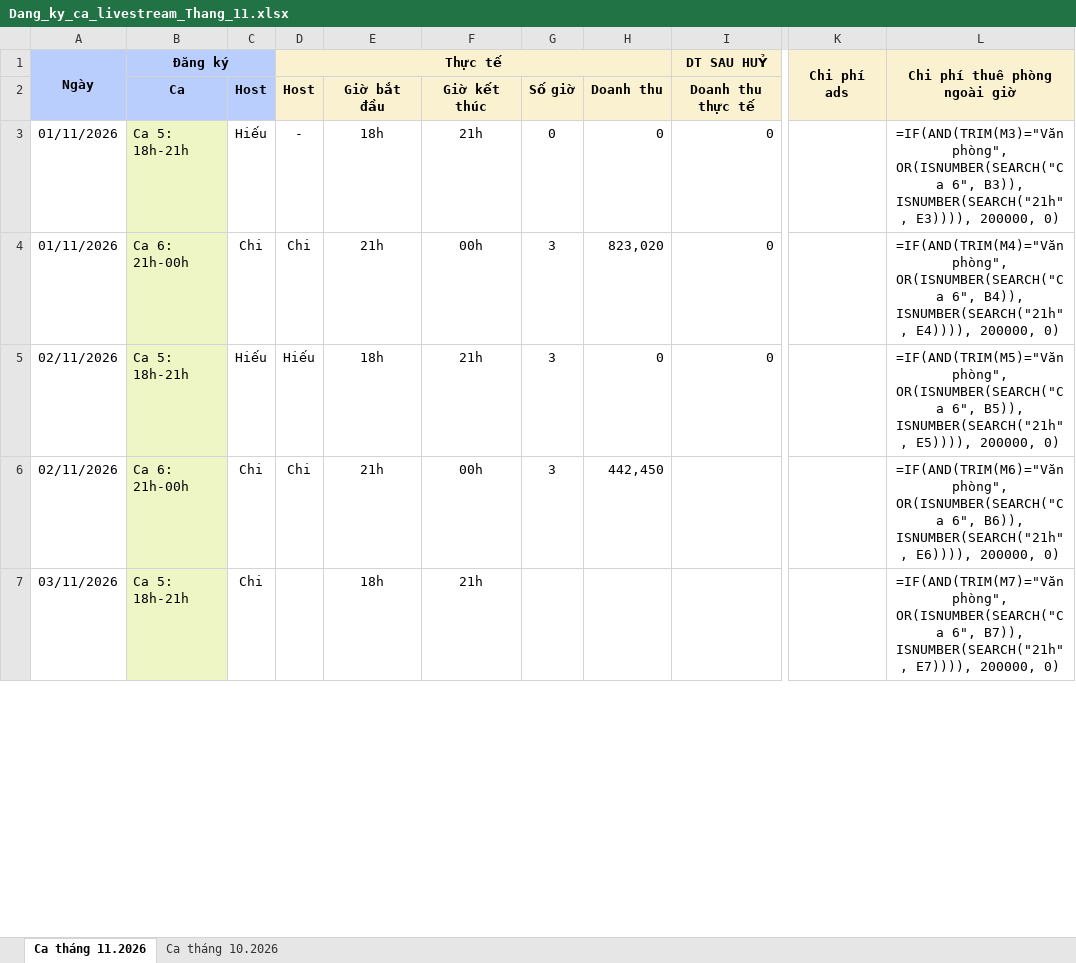
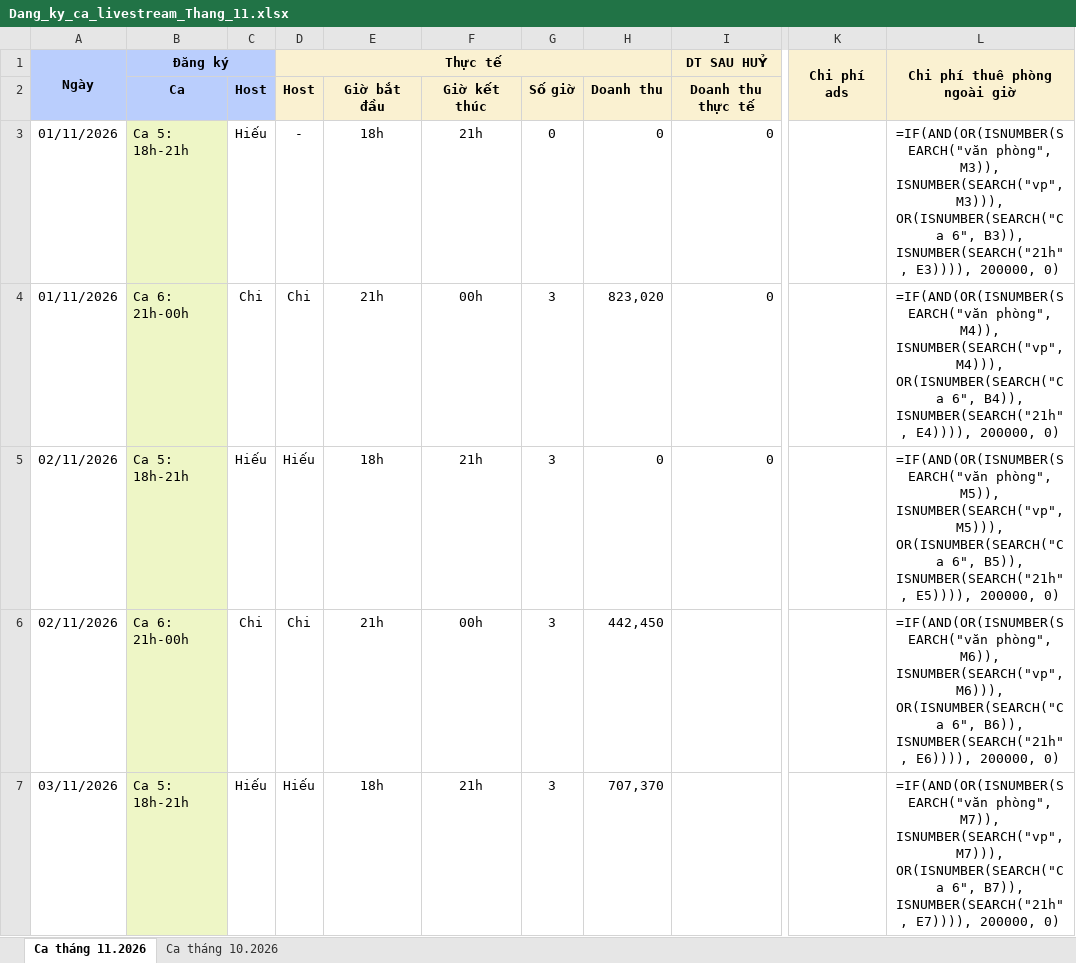
Before and after one commit to phamphilong0711-cell/Ecom-Dashboard, an Excel workbook: Dang_ky_ca_livestream_Thang_11.xlsx, sheet Ca tháng 11.2026, drawn as a sheet; only a part is shown, gaps mark what is left out; values as stored, in another font and other column widths than the file's, no borders; formulas without a stored value are shown as written; the diff covers the shown part only; the diff names each change by its address in the sheet, - before the commit and + after, or states it on an @@ line.

```diff
--- a/Dang_ky_ca_livestream_Thang_11.xlsx (sheet Ca tháng 11.2026)
+++ b/Dang_ky_ca_livestream_Thang_11.xlsx (sheet Ca tháng 11.2026)
-L3 (Chi phí thuê phòng ngoài giờ): =IF(AND(TRIM(M3)="Văn phòng", OR(ISNUMBER(SEARCH("Ca 6",…
+L3 (Chi phí thuê phòng ngoài giờ): =IF(AND(OR(ISNUMBER(SEARCH("văn phòng", M3)), ISNUMBER(SEARCH("vp", M3))), OR(ISNUMBER(SEARCH("Ca 6",…
-L4 (Chi phí thuê phòng ngoài giờ): =IF(AND(TRIM(M4)="Văn phòng", OR(ISNUMBER(SEARCH("Ca 6",…
+L4 (Chi phí thuê phòng ngoài giờ): =IF(AND(OR(ISNUMBER(SEARCH("văn phòng", M4)), ISNUMBER(SEARCH("vp", M4))), OR(ISNUMBER(SEARCH("Ca 6",…
-L5 (Chi phí thuê phòng ngoài giờ): =IF(AND(TRIM(M5)="Văn phòng", OR(ISNUMBER(SEARCH("Ca 6",…
+L5 (Chi phí thuê phòng ngoài giờ): =IF(AND(OR(ISNUMBER(SEARCH("văn phòng", M5)), ISNUMBER(SEARCH("vp", M5))), OR(ISNUMBER(SEARCH("Ca 6",…
-L6 (Chi phí thuê phòng ngoài giờ): =IF(AND(TRIM(M6)="Văn phòng", OR(ISNUMBER(SEARCH("Ca 6",…
+L6 (Chi phí thuê phòng ngoài giờ): =IF(AND(OR(ISNUMBER(SEARCH("văn phòng", M6)), ISNUMBER(SEARCH("vp", M6))), OR(ISNUMBER(SEARCH("Ca 6",…
-C7: Chi
+C7: Hiếu
-D7 (Thực tế): (empty)
+D7 (Thực tế): Hiếu
-G7: (empty)
+G7: 3
-H7: (empty)
+H7: 707,370
-L7 (Chi phí thuê phòng ngoài giờ): =IF(AND(TRIM(M7)="Văn phòng", OR(ISNUMBER(SEARCH("Ca 6",…
+L7 (Chi phí thuê phòng ngoài giờ): =IF(AND(OR(ISNUMBER(SEARCH("văn phòng", M7)), ISNUMBER(SEARCH("vp", M7))), OR(ISNUMBER(SEARCH("Ca 6",…
```
Also changed, not shown: 71 edited cells elsewhere in this sheet, sheet Ca tháng 10.2026, 1 other file.
